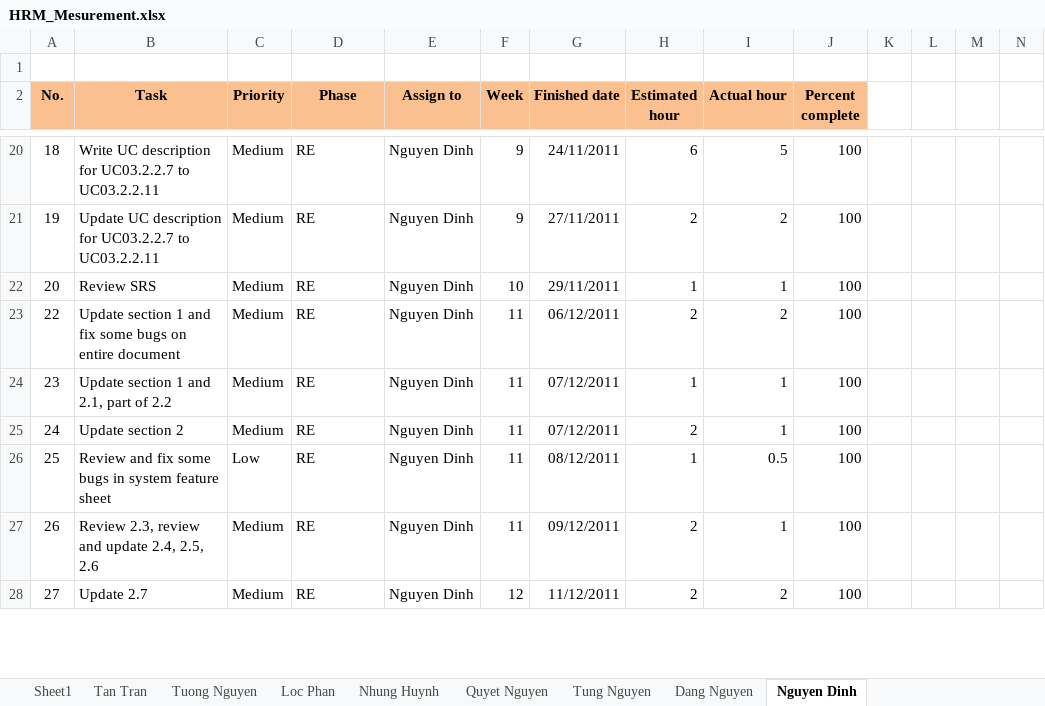
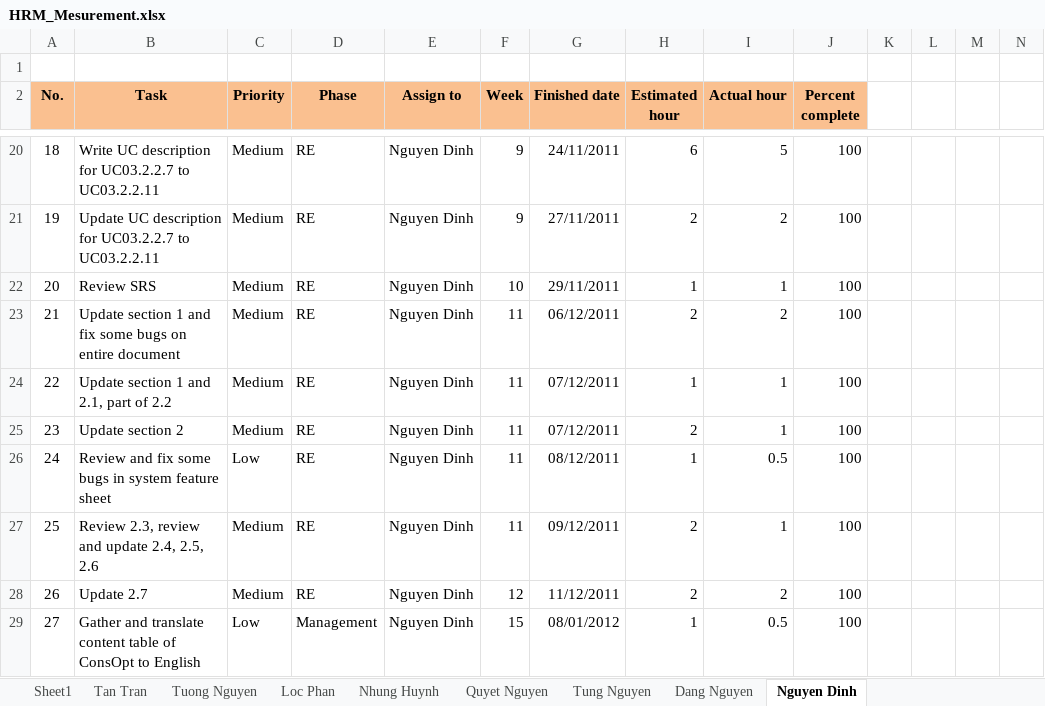
Before and after one commit to google-code-export/hrm-k14vlu, an Excel workbook: Project Plan/HRM_Mesurement.xlsx, sheet Nguyen Dinh, drawn as a sheet; only a part is shown, gaps mark what is left out; values as stored, in another font and other column widths than the file's, no borders; charts and pictures and conditional formats not drawn; addresses are those after the commit; rows hold the shown columns only; the diff covers the shown part only; the diff names each change by its address in the sheet, - before the commit and + after, or states it on an @@ line.

```diff
--- a/Project Plan/HRM_Mesurement.xlsx (sheet Nguyen Dinh)
+++ b/Project Plan/HRM_Mesurement.xlsx (sheet Nguyen Dinh)
+row 23: 21 | Update section 1 and fix some bugs on entire document | Medium | RE | Nguyen Dinh | 11 | 06/12/2011 | 2 | 2 | 100
-B24 (Task): Update section 1 and fix some bugs on entire document
+B24 (Task): Update section 1 and 2.1, part of 2.2
-G24 (Finished date): 06/12/2011
+G24 (Finished date): 07/12/2011
-H24 (Estimated hour): 2
+H24 (Estimated hour): 1
-I24 (Actual hour): 2
+I24 (Actual hour): 1
-B25 (Task): Update section 1 and 2.1, part of 2.2
+B25 (Task): Update section 2
-H25 (Estimated hour): 1
+H25 (Estimated hour): 2
-B26 (Task): Update section 2
+B26 (Task): Review and fix some bugs in system feature sheet
-C26 (Priority): Medium
+C26 (Priority): Low
-G26 (Finished date): 07/12/2011
+G26 (Finished date): 08/12/2011
-H26 (Estimated hour): 2
+H26 (Estimated hour): 1
-I26 (Actual hour): 1
+I26 (Actual hour): 0.5
-B27 (Task): Review and fix some bugs in system feature sheet
+B27 (Task): Review 2.3, review and update 2.4, 2.5, 2.6
-C27 (Priority): Low
+C27 (Priority): Medium
-G27 (Finished date): 08/12/2011
+G27 (Finished date): 09/12/2011
-H27 (Estimated hour): 1
+H27 (Estimated hour): 2
-I27 (Actual hour): 0.5
+I27 (Actual hour): 1
-B28 (Task): Review 2.3, review and update 2.4, 2.5, 2.6
+B28 (Task): Update 2.7
-F28 (Week): 11
+F28 (Week): 12
-G28 (Finished date): 09/12/2011
+G28 (Finished date): 11/12/2011
-I28 (Actual hour): 1
+I28 (Actual hour): 2
-B29 (Task): Update 2.7
+B29 (Task): Gather and translate content table of ConsOpt to English
-C29 (Priority): Medium
+C29 (Priority): Low
-D29 (Phase): RE
+D29 (Phase): Management
-F29 (Week): 12
+F29 (Week): 15
-G29 (Finished date): 11/12/2011
+G29 (Finished date): 08/01/2012
-H29 (Estimated hour): 2
+H29 (Estimated hour): 1
-I29 (Actual hour): 2
+I29 (Actual hour): 0.5
```
Also changed, not shown: 5 added rows, 1 removed row and 13 edited cells elsewhere in this sheet, sheet Dang Nguyen, charts or pictures.
